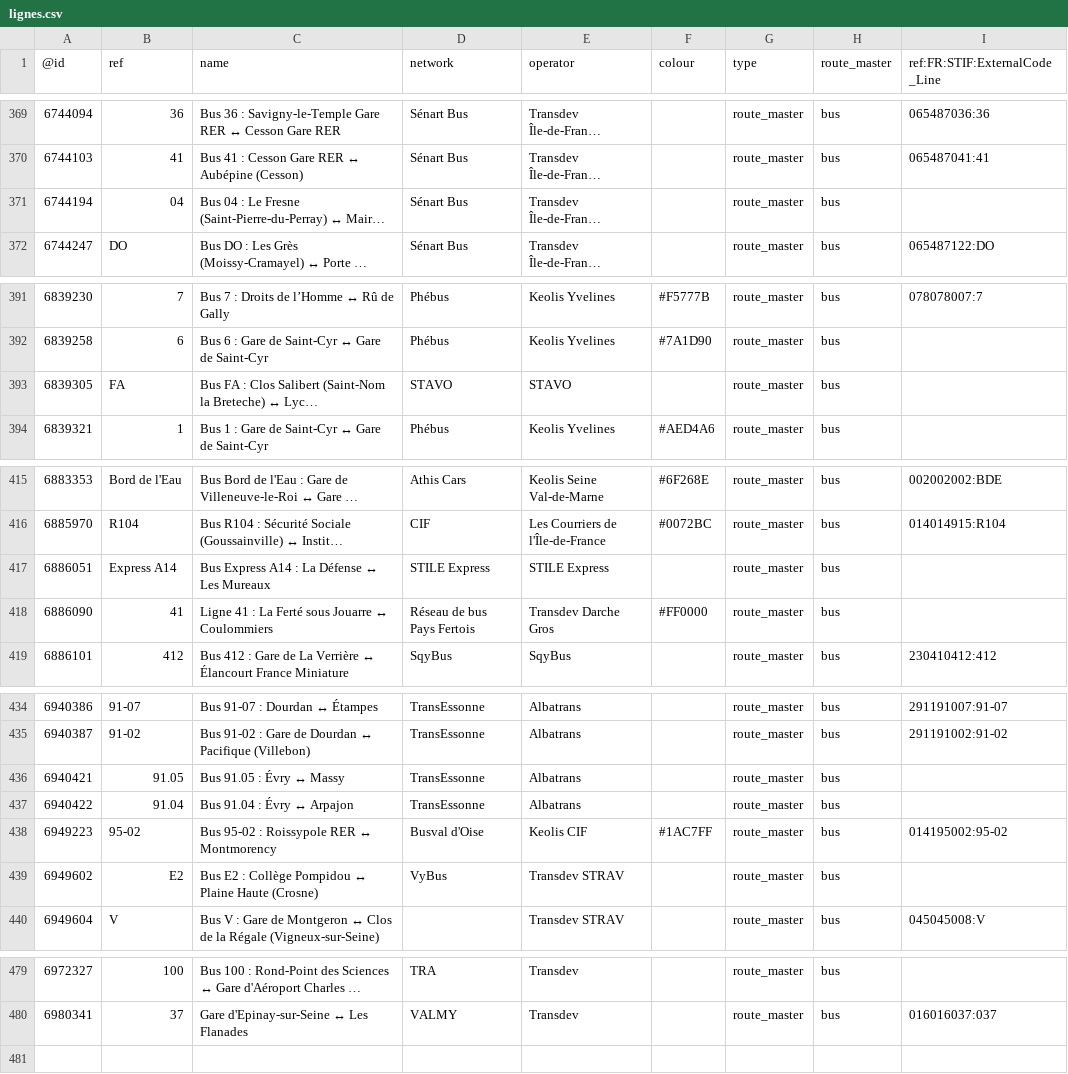
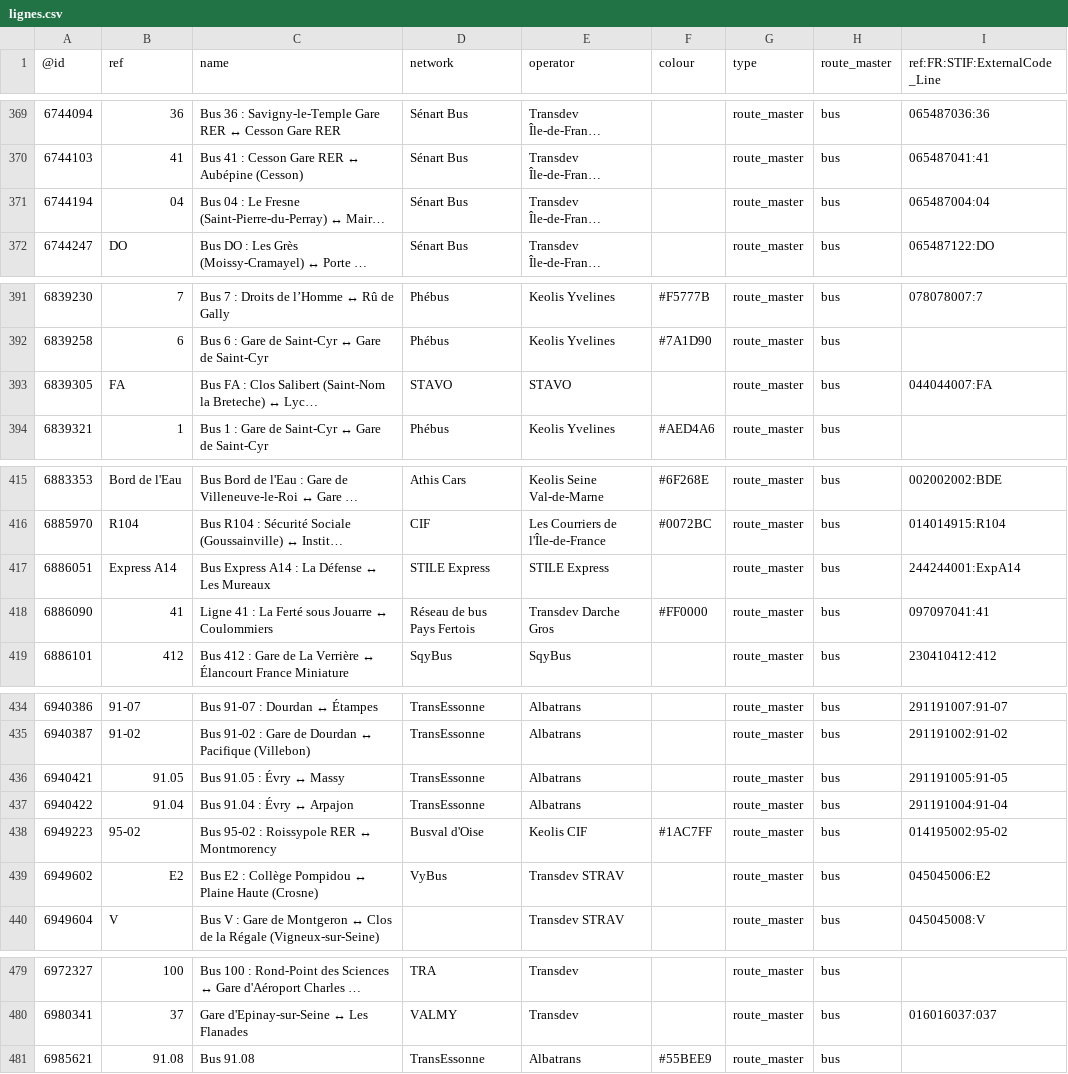
Before and after one commit to nlehuby/OSM_snippets, a CSV file: STIF-to-OSM/data/lignes.csv, drawn as a sheet; only a part is shown, gaps mark what is left out; long unchanged cells end in …; the diff covers the shown part only; the diff names each change by its address in the sheet, - before the commit and + after, or states it on an @@ line.

Commit message:
ref STIF lignes - màj data

```diff
--- a/STIF-to-OSM/data/lignes.csv
+++ b/STIF-to-OSM/data/lignes.csv
-I371 (ref:FR:STIF:ExternalCode_Line): (empty)
+I371 (ref:FR:STIF:ExternalCode_Line): 065487004:04
-I393 (ref:FR:STIF:ExternalCode_Line): (empty)
+I393 (ref:FR:STIF:ExternalCode_Line): 044044007:FA
-I417 (ref:FR:STIF:ExternalCode_Line): (empty)
+I417 (ref:FR:STIF:ExternalCode_Line): 244244001:ExpA14
-I418 (ref:FR:STIF:ExternalCode_Line): (empty)
+I418 (ref:FR:STIF:ExternalCode_Line): 097097041:41
-I436 (ref:FR:STIF:ExternalCode_Line): (empty)
+I436 (ref:FR:STIF:ExternalCode_Line): 291191005:91-05
-I437 (ref:FR:STIF:ExternalCode_Line): (empty)
+I437 (ref:FR:STIF:ExternalCode_Line): 291191004:91-04
-I439 (ref:FR:STIF:ExternalCode_Line): (empty)
+I439 (ref:FR:STIF:ExternalCode_Line): 045045006:E2
+row 481: 6985621 | 91.08 | Bus 91.08 | TransEssonne | Albatrans | #55BEE9 | route_master | bus
```
Also changed, not shown: 1 edited cell elsewhere in this file, 1 other file.
